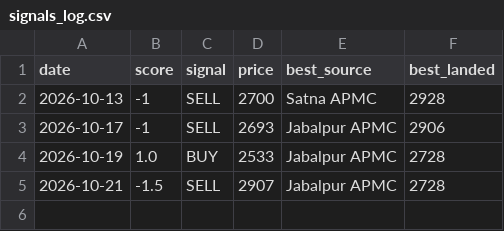
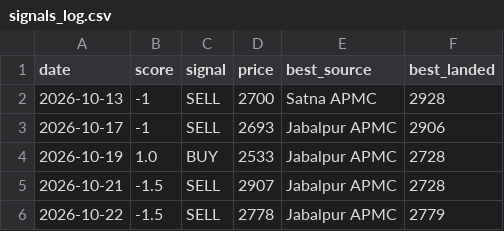
Before and after one commit to Sravankumartangudu/dharalu, a CSV file: data/signals_log.csv, drawn as a sheet.

Commit message:
data: 2026-10-22 19:57 IST - wheat +418 mandi rows; wheat new day 2026-10-22

```diff
--- a/data/signals_log.csv
+++ b/data/signals_log.csv
@@ -5 +5,2 @@ date,score,signal,price,best_source,best_landed
 2026-10-21,-1.5,SELL,2907,Jabalpur APMC,2728
+2026-10-22,-1.5,SELL,2778,Jabalpur APMC,2779
```
Also changed, not shown: data/metals/gold.csv, data/metals/platinum.csv, 12 other files.
